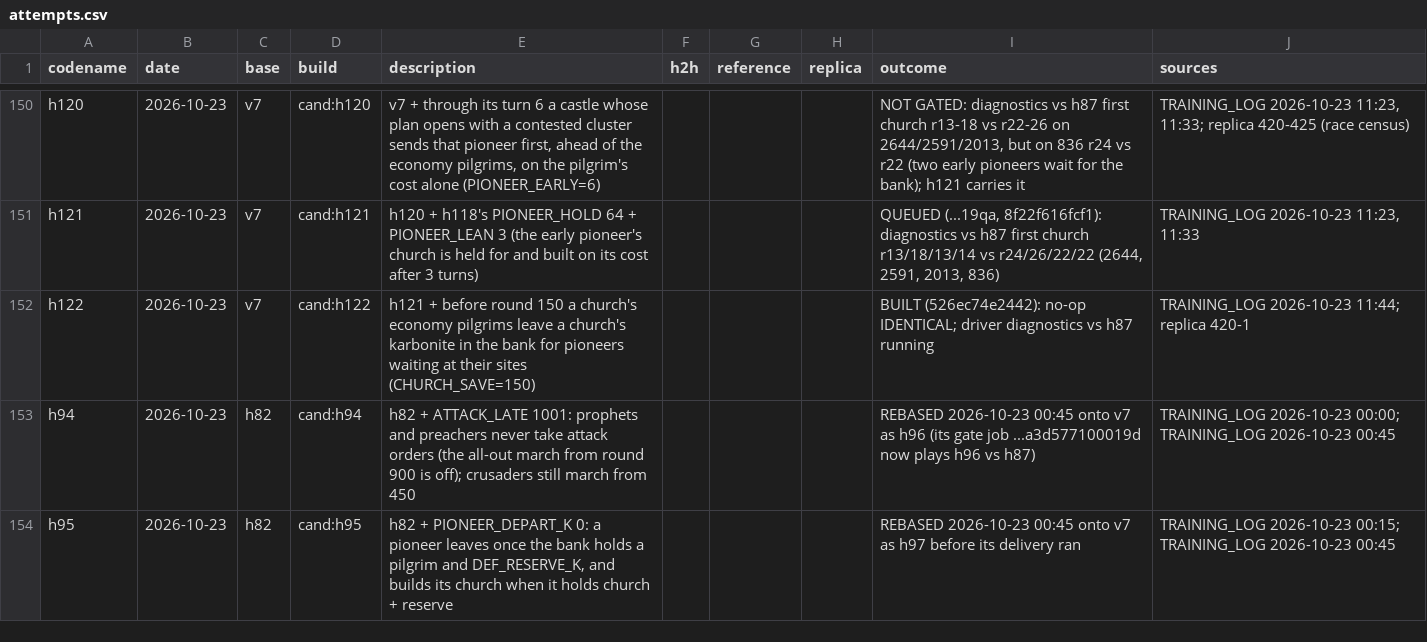
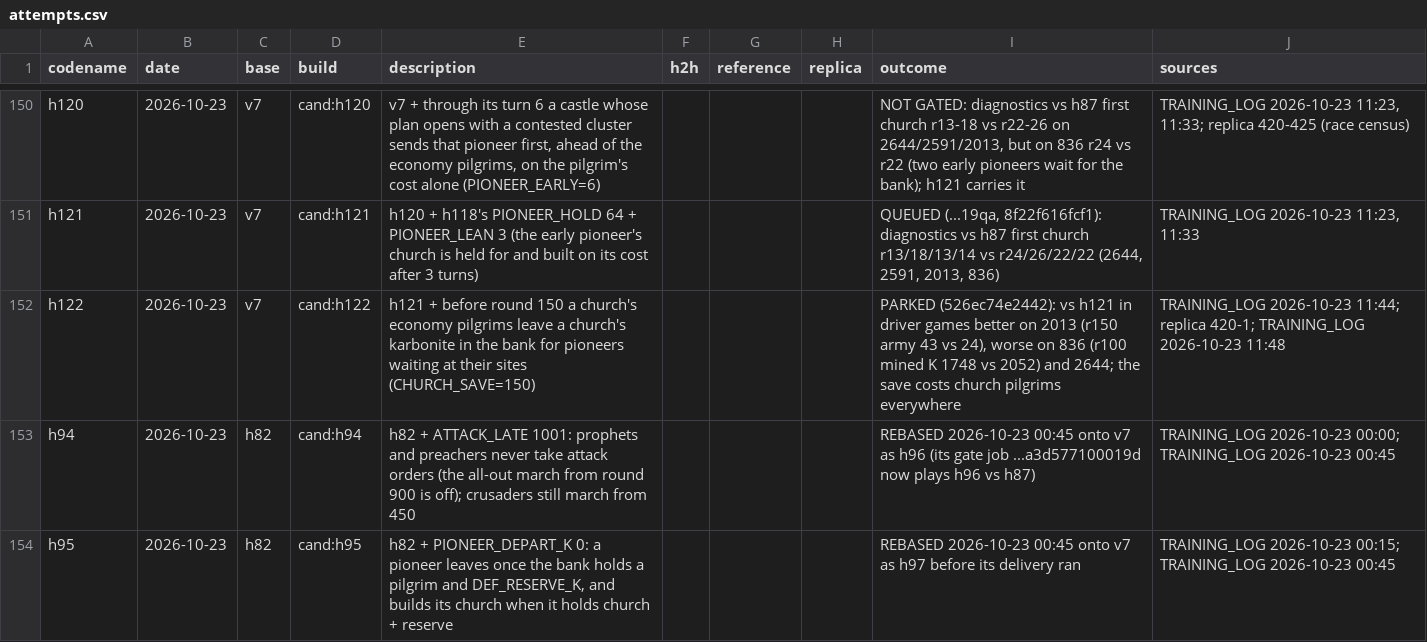
Before and after one commit to terryvanbelle/battlecode19-vibe, a CSV file: progress/attempts.csv, drawn as a sheet; only a part is shown, gaps mark what is left out.

```diff
--- a/progress/attempts.csv
+++ b/progress/attempts.csv
@@ -151,3 +151,3 @@ h120,2026-10-23,v7,cand:h120,"v7 + through its turn 6 a castle whose plan opens
 h121,2026-10-23,v7,cand:h121,h120 + h118's PIONEER_HOLD 64 + PIONEER_LEAN 3 (the early pioneer's church is held for and built on its cost after 3 turns),,,,"QUEUED (...19qa, 8f22f616fcf1): diagnostics vs h87 first church r13/18/13/14 vs r24/26/22/22 (2644, 2591, 2013, 836)","TRAINING_LOG 2026-10-23 11:23, 11:33"
-h122,2026-10-23,v7,cand:h122,h121 + before round 150 a church's economy pilgrims leave a church's karbonite in the bank for pioneers waiting at their sites (CHURCH_SAVE=150),,,,BUILT (526ec74e2442): no-op IDENTICAL; driver diagnostics vs h87 running,TRAINING_LOG 2026-10-23 11:44; replica 420-1
+h122,2026-10-23,v7,cand:h122,h121 + before round 150 a church's economy pilgrims leave a church's karbonite in the bank for pioneers waiting at their sites (CHURCH_SAVE=150),,,,"PARKED (526ec74e2442): vs h121 in driver games better on 2013 (r150 army 43 vs 24), worse on 836 (r100 mined K 1748 vs 2052) and 2644; the save costs church pilgrims everywhere",TRAINING_LOG 2026-10-23 11:44; replica 420-1; TRAINING_LOG 2026-10-23 11:48
 h94,2026-10-23,h82,cand:h94,h82 + ATTACK_LATE 1001: prophets and preachers never take attack orders (the all-out march from round 900 is off); crusaders still march from 450,,,,REBASED 2026-10-23 00:45 onto v7 as h96 (its gate job ...a3d577100019d now plays h96 vs h87),TRAINING_LOG 2026-10-23 00:00; TRAINING_LOG 2026-10-23 00:45
```
Also changed, not shown: 2 other files.
